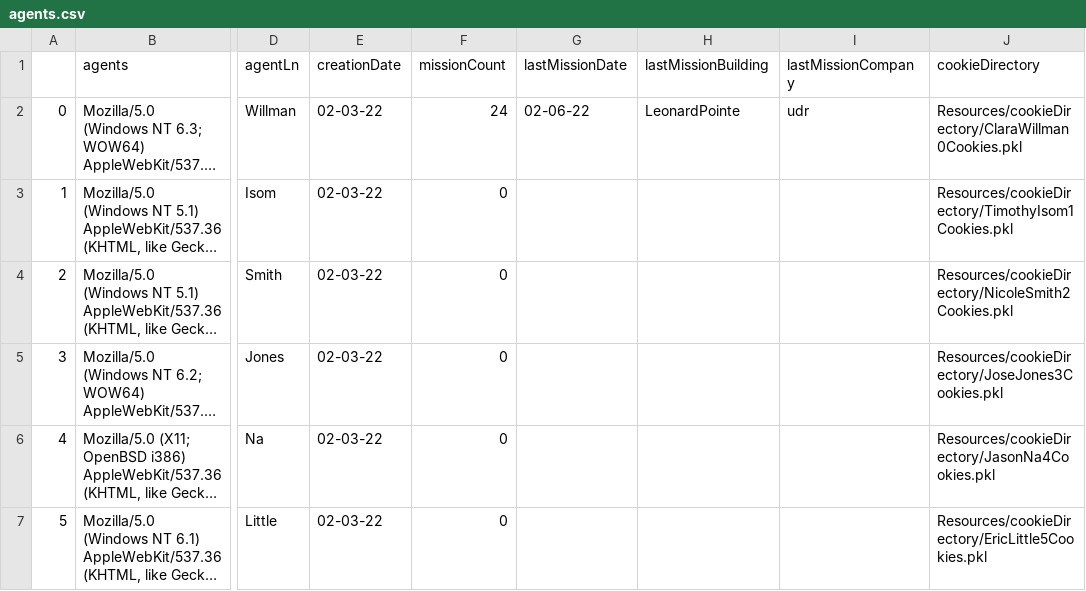
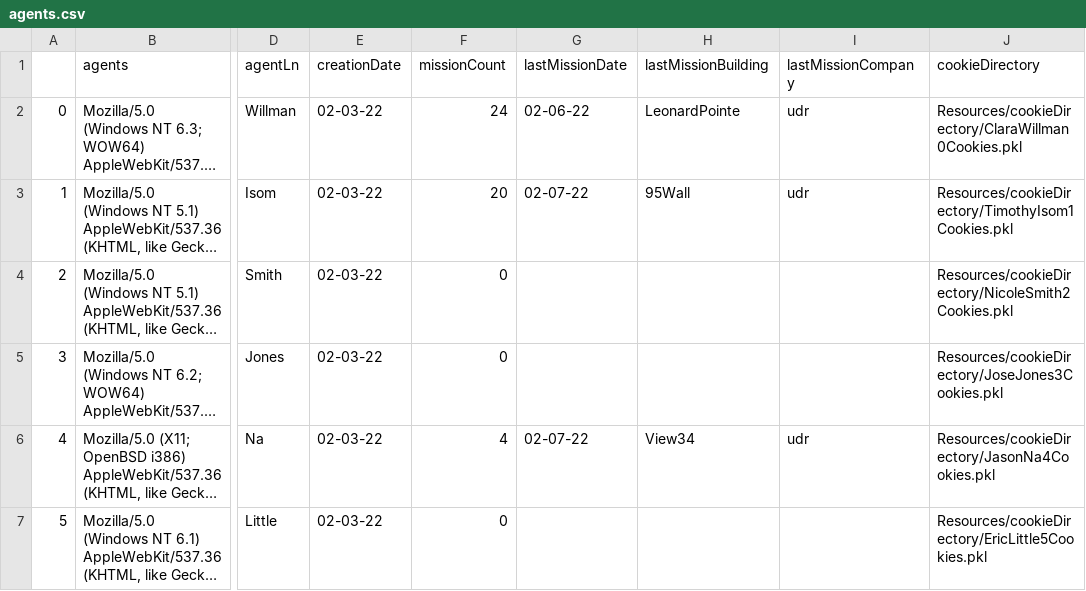
Before and after one commit to DerekHLeckner/projectBuyer, a CSV file: derekFolder/Resources/agents.csv, drawn as a sheet; only a part is shown, gaps mark what is left out; long unchanged cells end in …; the diff names each change by its address in the sheet, - before the commit and + after, or states it on an @@ line.

```diff
--- a/derekFolder/Resources/agents.csv
+++ b/derekFolder/Resources/agents.csv
-F3 (missionCount): 0
+F3 (missionCount): 20
-G3 (lastMissionDate): (empty)
+G3 (lastMissionDate): 02-07-22
-H3 (lastMissionBuilding): (empty)
+H3 (lastMissionBuilding): 95Wall
-I3 (lastMissionCompany): (empty)
+I3 (lastMissionCompany): udr
-F6 (missionCount): 0
+F6 (missionCount): 4
-G6 (lastMissionDate): (empty)
+G6 (lastMissionDate): 02-07-22
-H6 (lastMissionBuilding): (empty)
+H6 (lastMissionBuilding): View34
-I6 (lastMissionCompany): (empty)
+I6 (lastMissionCompany): udr
```
Also changed, not shown: derekFolder/Resources/unitsCount.csv, 24 other files.
